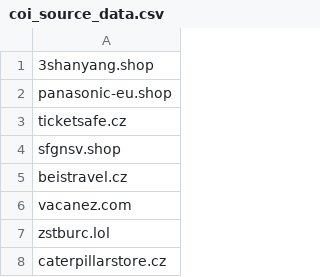
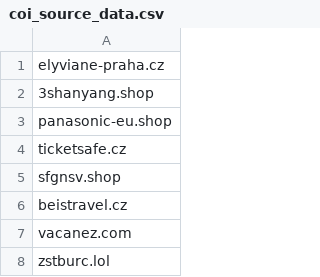
Before and after one commit to oubrecht-com/coi-adblock-list, a CSV file: coi_source_data.csv, drawn as a sheet; only a part is shown; the shorter side is filled out with more unchanged rows; the diff names each change by its address in the sheet, - before the commit and + after, or states it on an @@ line.

Commit message:
Automated update

```diff
--- a/coi_source_data.csv
+++ b/coi_source_data.csv
+row 1: elyviane-praha.cz
```
